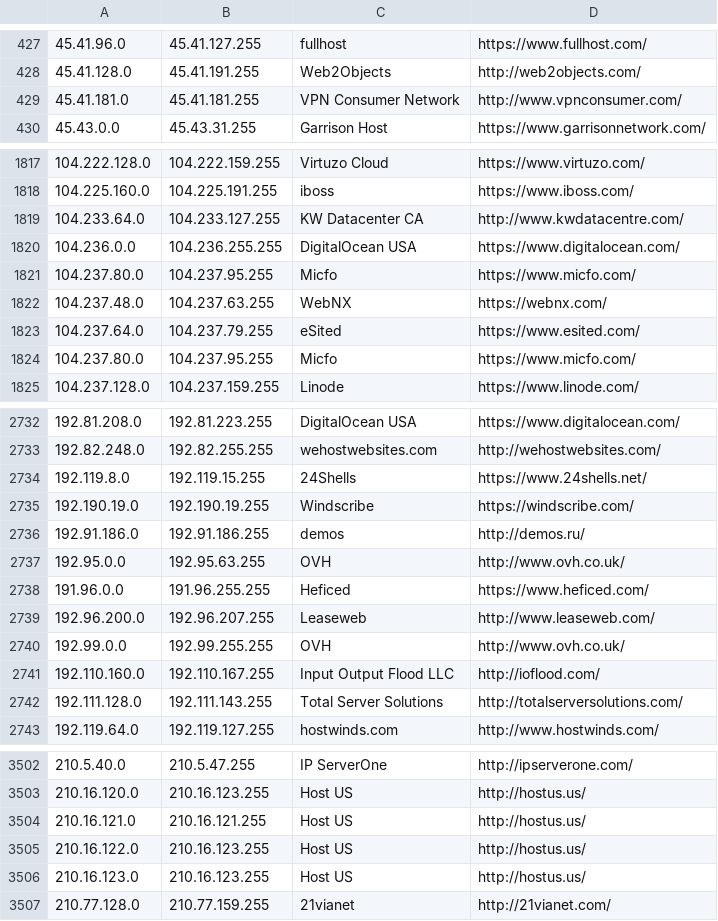
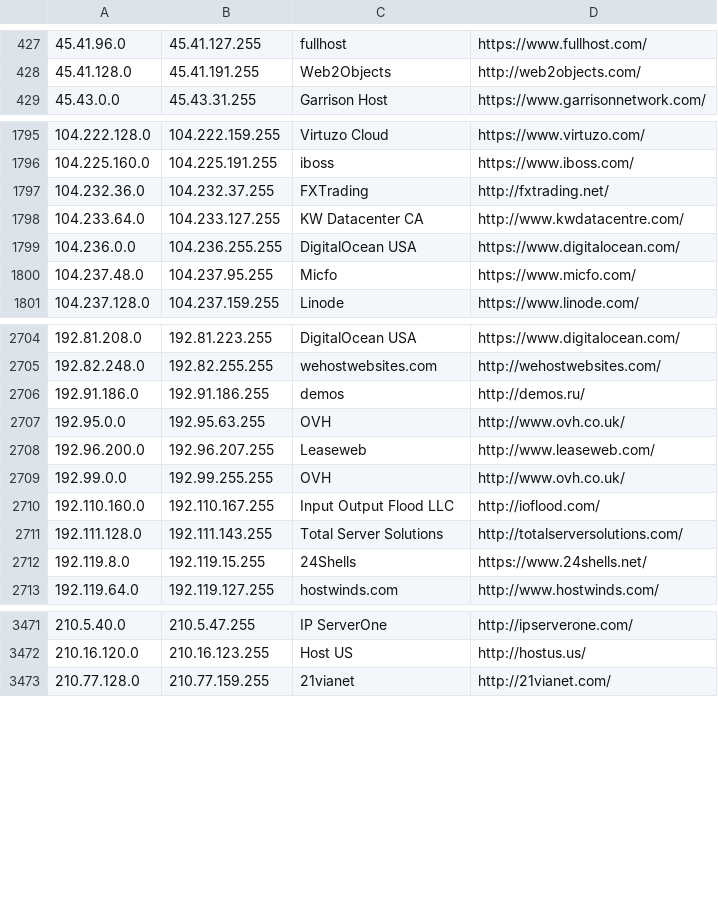
Before and after one commit to austintoot40/pokemon-showdown, a CSV file: config/datacenters.csv, drawn as a sheet; only a part is shown, gaps mark what is left out; the diff covers the shown part only.

Commit message:
Refactor IPTools and add a host management chat plugin (#7061)

```diff
--- a/config/datacenters.csv
+++ b/config/datacenters.csv
@@ -428,3 +428,2 @@
 45.41.128.0,45.41.191.255,Web2Objects,http://web2objects.com/
-45.41.181.0,45.41.181.255,VPN Consumer Network,http://www.vpnconsumer.com/
 45.43.0.0,45.43.31.255,Garrison Host,https://www.garrisonnetwork.com/
@@ -1818,8 +1796,6 @@
 104.225.160.0,104.225.191.255,iboss,https://www.iboss.com/
+104.232.36.0,104.232.37.255,FXTrading,http://fxtrading.net/
 104.233.64.0,104.233.127.255,KW Datacenter CA,http://www.kwdatacentre.com/
 104.236.0.0,104.236.255.255,DigitalOcean USA,https://www.digitalocean.com/
-104.237.80.0,104.237.95.255,Micfo,https://www.micfo.com/
-104.237.48.0,104.237.63.255,WebNX,https://webnx.com/
-104.237.64.0,104.237.79.255,eSited,https://www.esited.com/
-104.237.80.0,104.237.95.255,Micfo,https://www.micfo.com/
+104.237.48.0,104.237.95.255,Micfo,https://www.micfo.com/
 104.237.128.0,104.237.159.255,Linode,https://www.linode.com/
@@ -2733,7 +2705,4 @@
 192.82.248.0,192.82.255.255,wehostwebsites.com,http://wehostwebsites.com/
-192.119.8.0,192.119.15.255,24Shells,https://www.24shells.net/
-192.190.19.0,192.190.19.255,Windscribe,https://windscribe.com/
 192.91.186.0,192.91.186.255,demos,http://demos.ru/
 192.95.0.0,192.95.63.255,OVH,http://www.ovh.co.uk/
-191.96.0.0,191.96.255.255,Heficed,https://www.heficed.com/
 192.96.200.0,192.96.207.255,Leaseweb,http://www.leaseweb.com/
@@ -2742,2 +2711,3 @@
 192.111.128.0,192.111.143.255,Total Server Solutions,http://totalserversolutions.com/
+192.119.8.0,192.119.15.255,24Shells,https://www.24shells.net/
 192.119.64.0,192.119.127.255,hostwinds.com,http://www.hostwinds.com/
@@ -3503,5 +3472,2 @@
 210.16.120.0,210.16.123.255,Host US,http://hostus.us/
-210.16.121.0,210.16.121.255,Host US,http://hostus.us/
-210.16.122.0,210.16.123.255,Host US,http://hostus.us/
-210.16.123.0,210.16.123.255,Host US,http://hostus.us/
 210.77.128.0,210.77.159.255,21vianet,http://21vianet.com/
```
Also changed, not shown: 25 removed rows, 16 moved rows and 1 edited cell elsewhere in this file, 5 other files.
